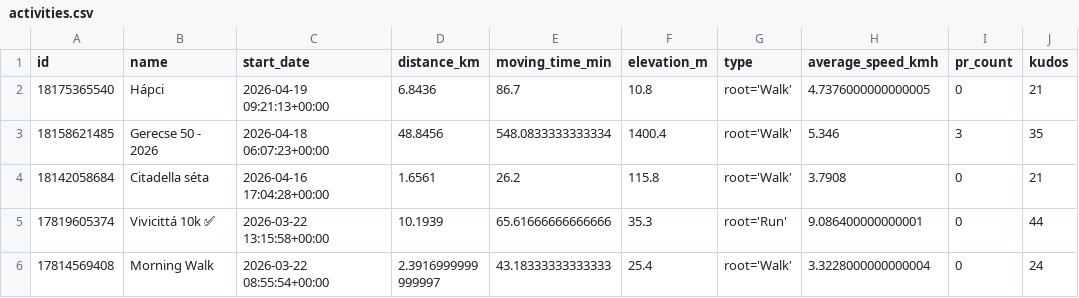
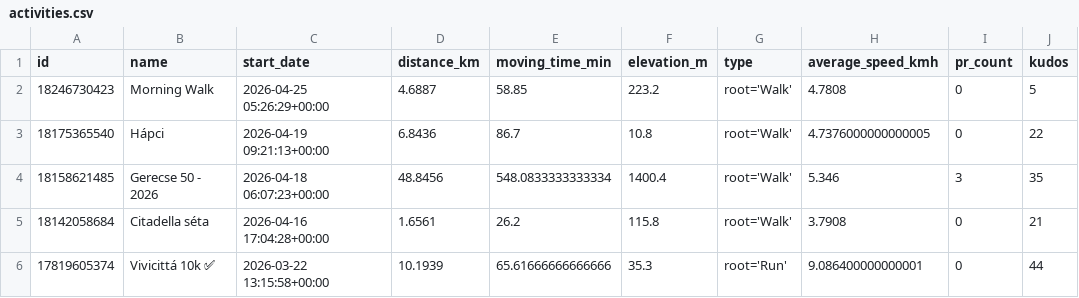
Before and after one commit to ak91hu/HumbleBragDashboard, a CSV file: data/activities.csv, drawn as a sheet; only a part is shown; the shorter side is filled out with more unchanged rows.

Commit message:
Auto-update Strava data

```diff
--- a/data/activities.csv
+++ b/data/activities.csv
@@ -1,3 +1,4 @@
 id,name,start_date,distance_km,moving_time_min,elevation_m,type,average_speed_kmh,pr_count,kudos
-18175365540,Hápci,2026-04-19 09:21:13+00:00,6.8436,86.7,10.8,root='Walk',4.7376000000000005,0,21
+18246730423,Morning Walk,2026-04-25 05:26:29+00:00,4.6887,58.85,223.2,root='Walk',4.7808,0,5
+18175365540,Hápci,2026-04-19 09:21:13+00:00,6.8436,86.7,10.8,root='Walk',4.7376000000000005,0,22
 18158621485,Gerecse 50 - 2026,2026-04-18 06:07:23+00:00,48.8456,548.0833333333334,1400.4,root='Walk',5.346,3,35
```
